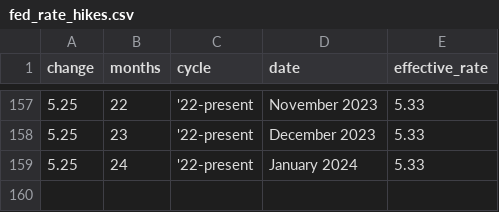
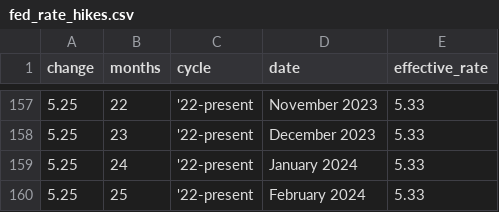
Before and after one commit to ONEcampaign/interest_rates, a CSV file: fed_rate_hikes.csv, drawn as a sheet; only a part is shown, gaps mark what is left out.

```diff
--- a/fed_rate_hikes.csv
+++ b/fed_rate_hikes.csv
@@ -159 +159,2 @@ change,months,cycle,date,effective_rate
 5.25,24,'22-present,January 2024,5.33
+5.25,25,'22-present,February 2024,5.33
```
Also changed, not shown: fed_rate_hikes_wide_flourish_chart.csv, 1 other file.
